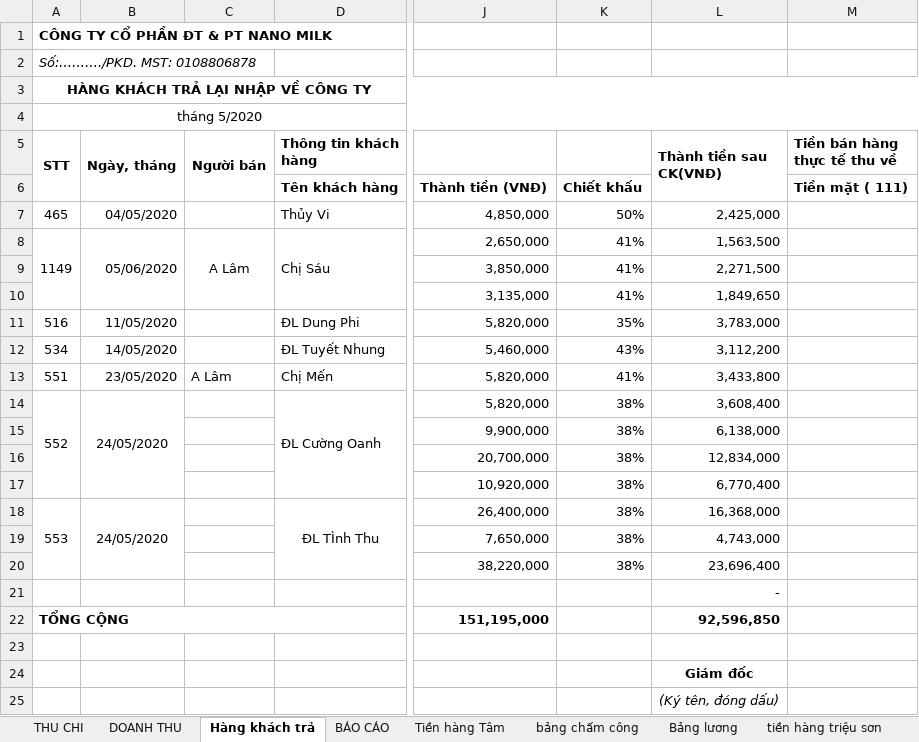
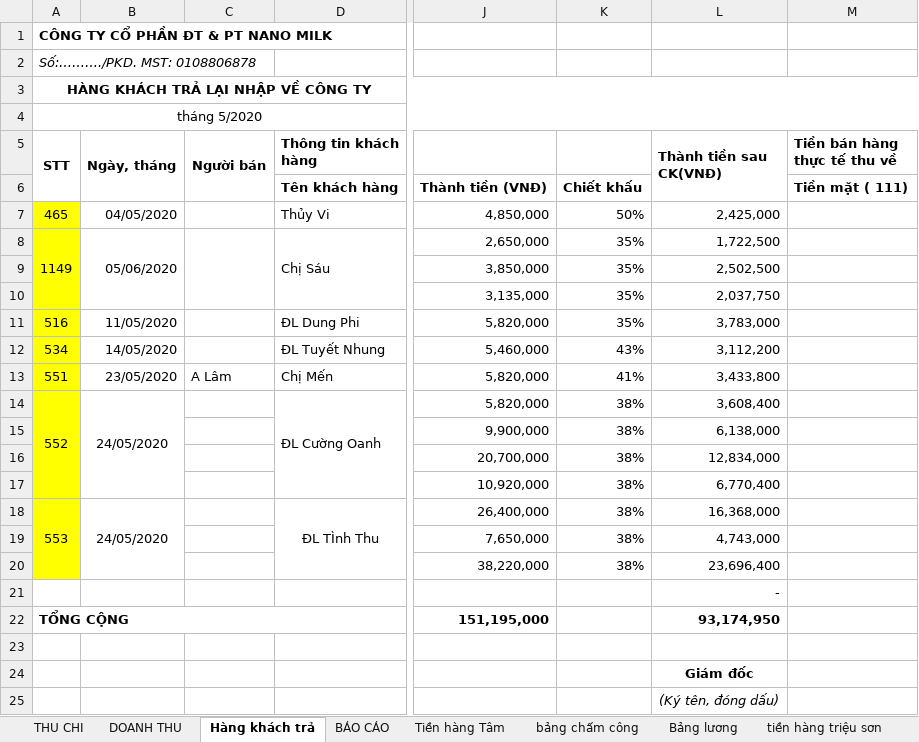
Before and after one commit to lexusna98/HangWorkspace, an Excel workbook: KẾ TOÁN - THÁI HẰNG/Báo cáo/EXCEL/NANOMILK 5_2020.xlsx, sheet Hàng khách trả, drawn as a sheet; only a part is shown, gaps mark what is left out; values as stored, in another font and other column widths than the file's, no borders; the diff names each change by its address in the sheet, - before the commit and + after, or states it on an @@ line.

```diff
--- a/KẾ TOÁN - THÁI HẰNG/Báo cáo/EXCEL/NANOMILK 5_2020.xlsx (sheet Hàng khách trả)
+++ b/KẾ TOÁN - THÁI HẰNG/Báo cáo/EXCEL/NANOMILK 5_2020.xlsx (sheet Hàng khách trả)
-A7:A20 fill: none
+A7:A20 fill: #FFFF00
-C8 (Người bán): A Lâm
+C8 (Người bán): (empty)
-K8:K10: 41%
+K8:K10: 35%
-L8 (Thành tiền sau CK(VNĐ)): 1,563,500
+L8 (Thành tiền sau CK(VNĐ)): 1,722,500
-L9 (Thành tiền sau CK(VNĐ)): 2,271,500
+L9 (Thành tiền sau CK(VNĐ)): 2,502,500
-L10 (Thành tiền sau CK(VNĐ)): 1,849,650
+L10 (Thành tiền sau CK(VNĐ)): 2,037,750
-L22 (Thành tiền sau CK(VNĐ)): 92,596,850
+L22 (Thành tiền sau CK(VNĐ)): 93,174,950
```
Also changed, not shown: sheet DOANH THU, sheet Bảng lương, sheet BÁO CÁO, sheet THU CHI, formulas that keep their value, KẾ TOÁN - THÁI HẰNG/Báo cáo/EXCEL/NANOMILK 6_2020.xlsx, 8 other files.
